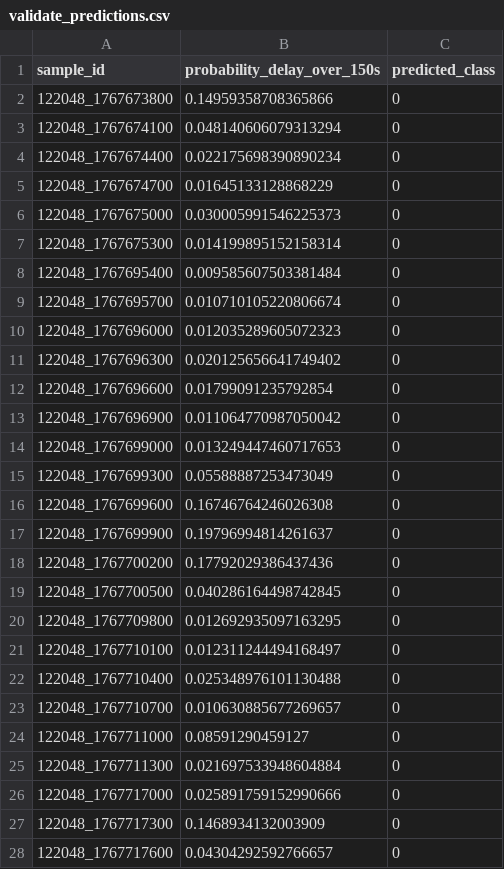
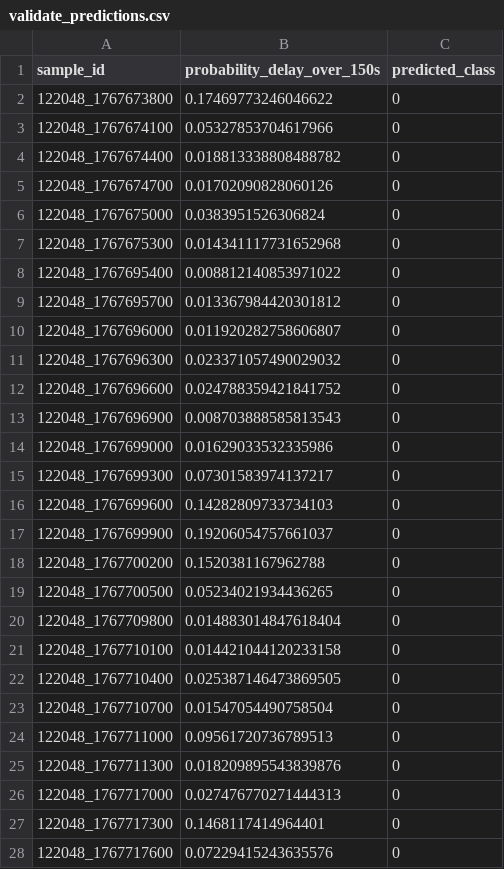
Before and after one commit to epitaph76/Mos-TRANS, a CSV file: artifacts/risk_comparison/validate_predictions.csv, drawn as a sheet; only a part is shown; the diff covers the shown part only.

```diff
--- a/artifacts/risk_comparison/validate_predictions.csv
+++ b/artifacts/risk_comparison/validate_predictions.csv
@@ -1,28 +1,28 @@
 sample_id,probability_delay_over_150s,predicted_class
-122048_1767673800,0.14959358708365866,0
-122048_1767674100,0.048140606079313294,0
-122048_1767674400,0.022175698390890234,0
-122048_1767674700,0.01645133128868229,0
-122048_1767675000,0.030005991546225373,0
-122048_1767675300,0.014199895152158314,0
-122048_1767695400,0.009585607503381484,0
-122048_1767695700,0.010710105220806674,0
-122048_1767696000,0.012035289605072323,0
-122048_1767696300,0.020125656641749402,0
-122048_1767696600,0.01799091235792854,0
-122048_1767696900,0.011064770987050042,0
-122048_1767699000,0.013249447460717653,0
-122048_1767699300,0.05588887253473049,0
-122048_1767699600,0.16746764246026308,0
-122048_1767699900,0.19796994814261637,0
-122048_1767700200,0.17792029386437436,0
-122048_1767700500,0.040286164498742845,0
-122048_1767709800,0.012692935097163295,0
-122048_1767710100,0.012311244494168497,0
-122048_1767710400,0.025348976101130488,0
-122048_1767710700,0.010630885677269657,0
-122048_1767711000,0.08591290459127,0
-122048_1767711300,0.021697533948604884,0
-122048_1767717000,0.025891759152990666,0
-122048_1767717300,0.1468934132003909,0
-122048_1767717600,0.04304292592766657,0
+122048_1767673800,0.17469773246046622,0
+122048_1767674100,0.05327853704617966,0
+122048_1767674400,0.018813338808488782,0
+122048_1767674700,0.01702090828060126,0
+122048_1767675000,0.0383951526306824,0
+122048_1767675300,0.014341117731652968,0
+122048_1767695400,0.008812140853971022,0
+122048_1767695700,0.013367984420301812,0
+122048_1767696000,0.011920282758606807,0
+122048_1767696300,0.023371057490029032,0
+122048_1767696600,0.024788359421841752,0
+122048_1767696900,0.008703888585813543,0
+122048_1767699000,0.01629033532335986,0
+122048_1767699300,0.07301583974137217,0
+122048_1767699600,0.14282809733734103,0
+122048_1767699900,0.19206054757661037,0
+122048_1767700200,0.1520381167962788,0
+122048_1767700500,0.05234021934436265,0
+122048_1767709800,0.014883014847618404,0
+122048_1767710100,0.014421044120233158,0
+122048_1767710400,0.025387146473869505,0
+122048_1767710700,0.01547054490758504,0
+122048_1767711000,0.09561720736789513,0
+122048_1767711300,0.018209895543839876,0
+122048_1767717000,0.027476770271444313,0
+122048_1767717300,0.1468117414964401,0
+122048_1767717600,0.07229415243635576,0
```
Also changed, not shown: 126 edited cells elsewhere in this file, artifacts/catboost_base/feature_importance.csv, artifacts/catboost_classifier/feature_importance.csv, 19 other files.
